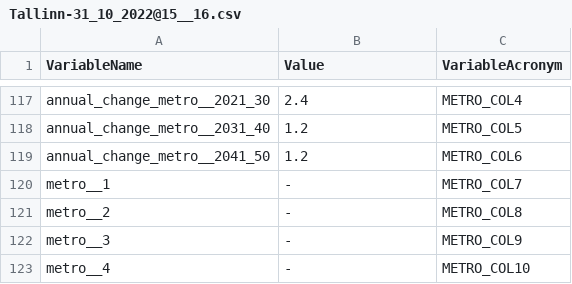
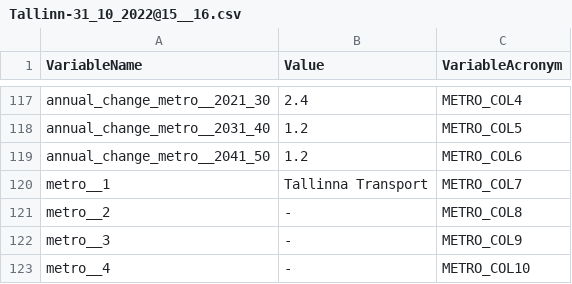
Before and after one commit to QGasSP/ggia-backend, a CSV file: CSVfiles/local_datasets/Tallinn-31_10_2022@15__16.csv, drawn as a sheet; only a part is shown, gaps mark what is left out.

Commit message:
Added code to load local datasets

```diff
--- a/CSVfiles/local_datasets/Tallinn-31_10_2022@15__16.csv
+++ b/CSVfiles/local_datasets/Tallinn-31_10_2022@15__16.csv
@@ -119,3 +119,3 @@ annual_change_metro__2031_40,1.2,METRO_COL5
 annual_change_metro__2041_50,1.2,METRO_COL6
-metro__1,-,METRO_COL7
+metro__1,Tallinna Transport,METRO_COL7
 metro__2,-,METRO_COL8
```
Also changed, not shown: 2 other files.
